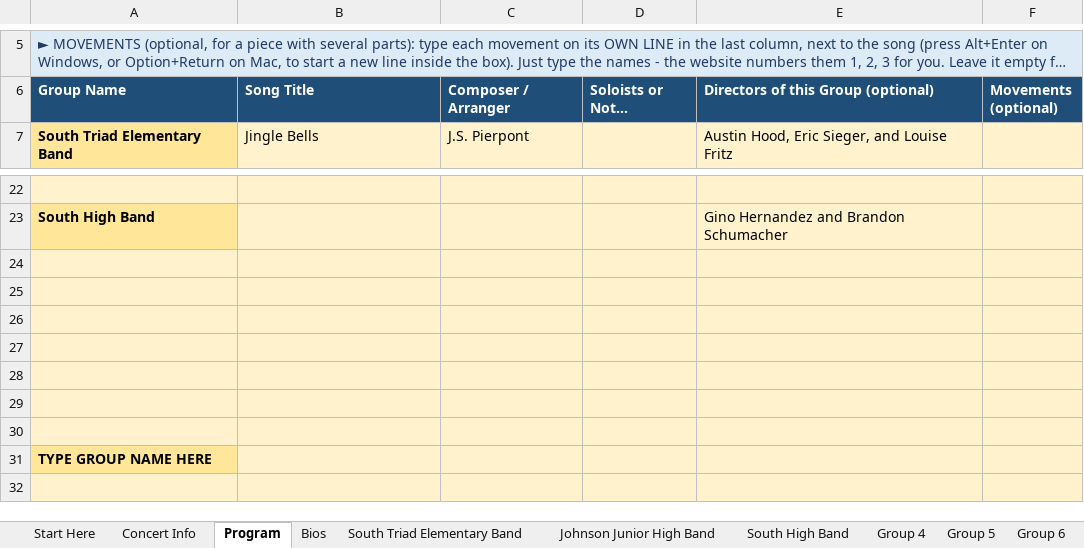
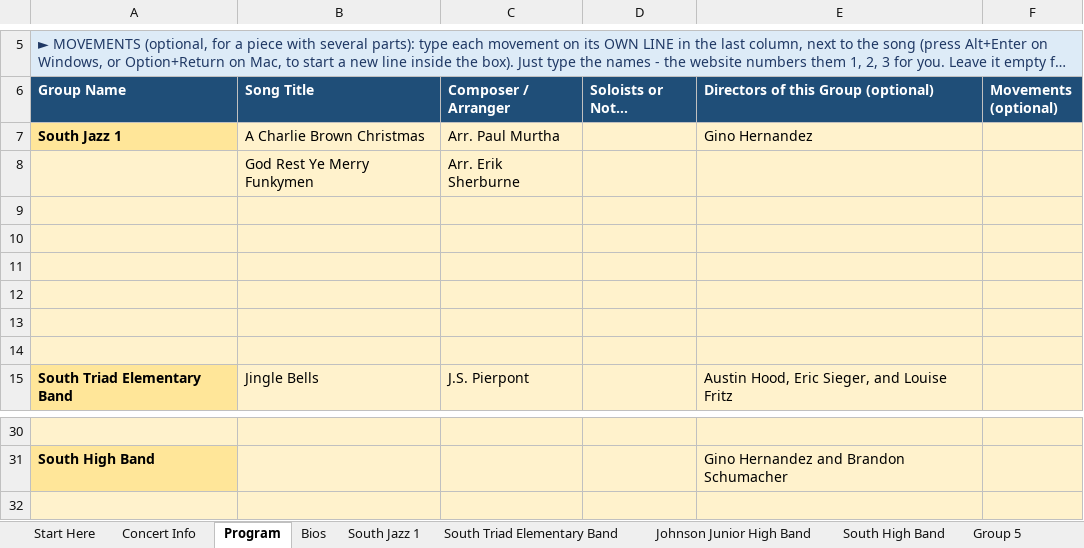
Before and after one commit to btschu/26-south-triad-winter-concert, an Excel workbook: data/26-south-triad-winter-concert.xlsx, sheet Program, drawn as a sheet; only a part is shown, gaps mark what is left out; long unchanged cells end in …; values as stored, in another font and other column widths than the file's, no borders; removed rows and columns are numbered as before the commit, all else as after; the diff names each change by its address in the sheet, - before the commit and + after, or states it on an @@ line.

```diff
--- a/data/26-south-triad-winter-concert.xlsx (sheet Program)
+++ b/data/26-south-triad-winter-concert.xlsx (sheet Program)
-sheet tab: Group 4
+sheet tab: South Jazz 1
+row 7: South Jazz 1 | A Charlie Brown Christmas | Arr. Paul Murtha |  | Gino Hernandez
+row 8:  | God Rest Ye Merry Funkymen | Arr. Erik Sherburne
+row 9: (empty)
+row 10: (empty)
+row 11: (empty)
+row 12: (empty)
+row 13: (empty)
+row 14: (empty)
-row 24: (empty)
-row 25: (empty)
-row 26: (empty)
-row 27: (empty)
-row 28: (empty)
-row 29: (empty)
-row 30: (empty)
-row 31: TYPE GROUP NAME HERE
```
Also changed, not shown: sheet Johnson Junior High Band, sheet South High Band, sheet Concert Info.
